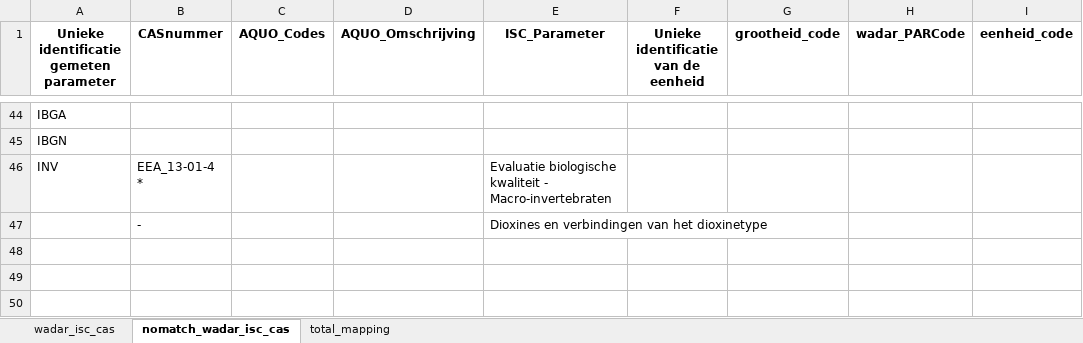
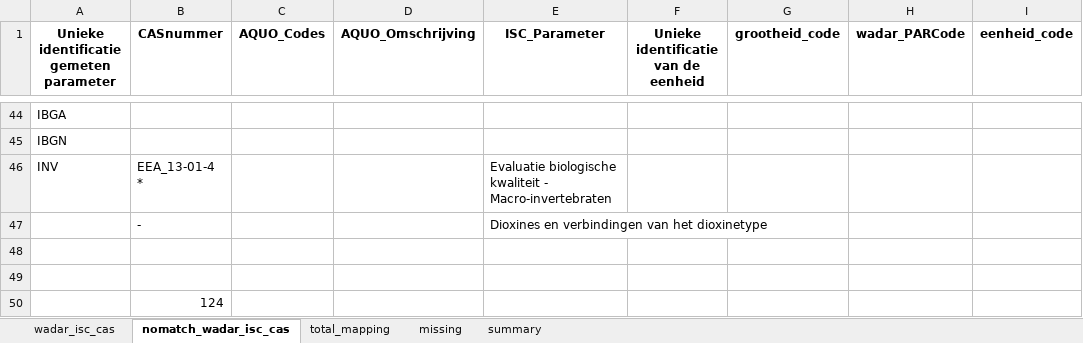
Before and after one commit to openearth/ISC-mapping-schelde, an Excel workbook: mappings/parameter_mapping_final.xlsx, sheet nomatch_wadar_isc_cas, drawn as a sheet; only a part is shown, gaps mark what is left out; values as stored, in another font and other column widths than the file's, no borders; the diff names each change by its address in the sheet, - before the commit and + after, or states it on an @@ line.

Commit message:
Updating repository with 2024 data results.
 Updating repository with 2024 data results. The mapping table was updated as well with summary and missing tabs.

```diff
--- a/mappings/parameter_mapping_final.xlsx (sheet nomatch_wadar_isc_cas)
+++ b/mappings/parameter_mapping_final.xlsx (sheet nomatch_wadar_isc_cas)
+sheet tab: missing
+sheet tab: summary
+row 48: (empty)
+row 49: (empty)
+row 50:  | 124
```
Also changed, not shown: sheet total_mapping, sheet wadar_isc_cas, 4 other files.
